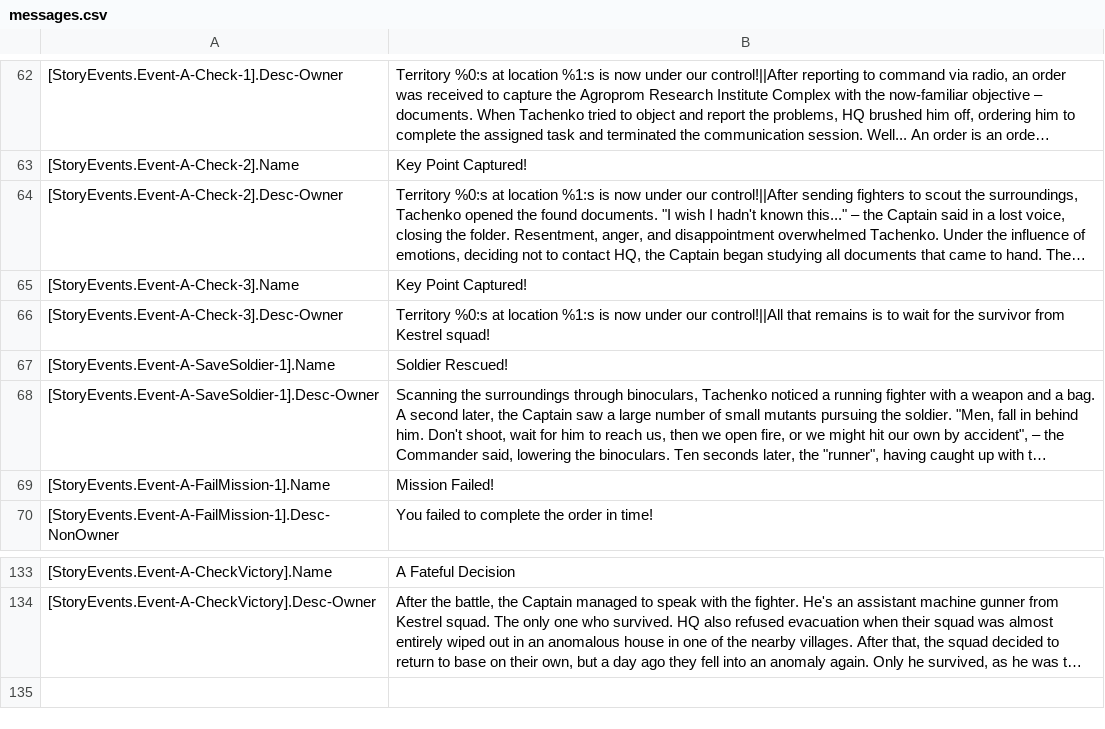
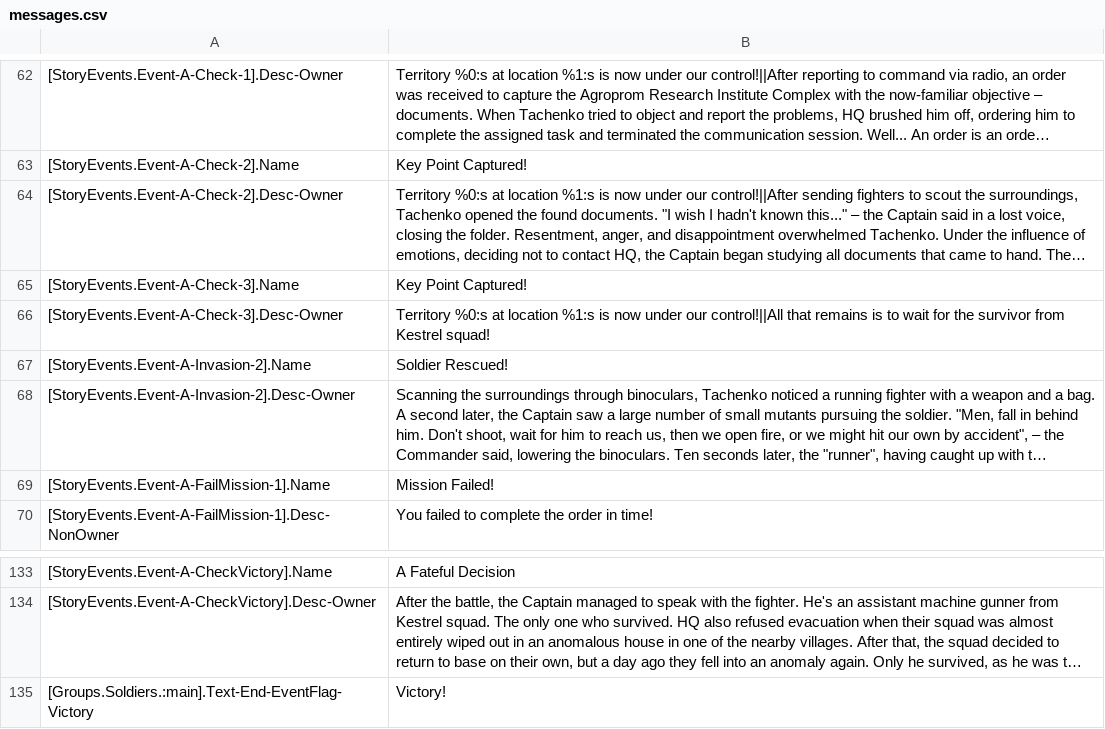
Before and after one commit to VALROY17/war_in_zone_public, a CSV file: data/campaigns/sac/1FirstBreakthrough/locale/enUS/messages.csv, drawn as a sheet; only a part is shown, gaps mark what is left out; long unchanged cells end in …; the diff names each change by its address in the sheet, - before the commit and + after, or states it on an @@ line.

```diff
--- a/data/campaigns/sac/1FirstBreakthrough/locale/enUS/messages.csv
+++ b/data/campaigns/sac/1FirstBreakthrough/locale/enUS/messages.csv
-A67: [StoryEvents.Event-A-SaveSoldier-1].Name
+A67: [StoryEvents.Event-A-Invasion-2].Name
-A68: [StoryEvents.Event-A-SaveSoldier-1].Desc-Owner
+A68: [StoryEvents.Event-A-Invasion-2].Desc-Owner
+row 135: [Groups.Soldiers.:main].Text-End-EventFlag-Victory | Victory!
```
Also changed, not shown: data/campaigns/sac/1FirstBreakthrough/locale/ruru/messages.csv.
